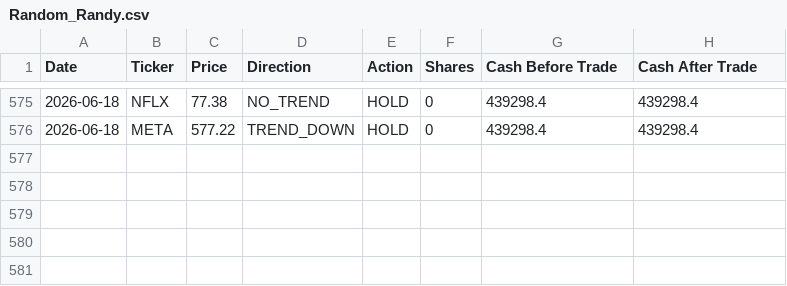
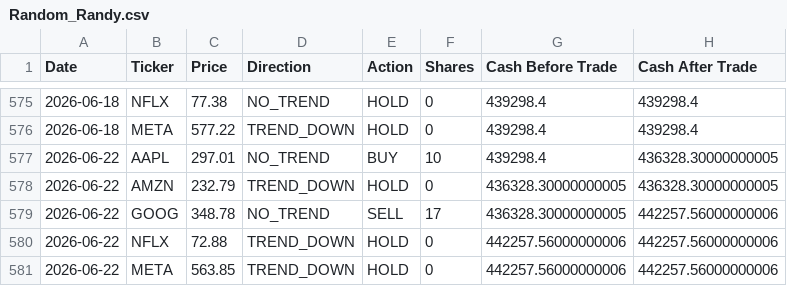
Before and after one commit to dr-cagri-tanriover/FAANG-Robotrader, a CSV file: data/Random_Randy.csv, drawn as a sheet; only a part is shown, gaps mark what is left out; the diff names each change by its address in the sheet, - before the commit and + after, or states it on an @@ line.

```diff
--- a/data/Random_Randy.csv
+++ b/data/Random_Randy.csv
+row 577: 2026-06-22 | AAPL | 297.01 | NO_TREND | BUY | 10 | 439298.4 | 436328.30000000005
+row 578: 2026-06-22 | AMZN | 232.79 | TREND_DOWN | HOLD | 0 | 436328.30000000005 | 436328.30000000005
+row 579: 2026-06-22 | GOOG | 348.78 | NO_TREND | SELL | 17 | 436328.30000000005 | 442257.56000000006
+row 580: 2026-06-22 | NFLX | 72.88 | TREND_DOWN | HOLD | 0 | 442257.56000000006 | 442257.56000000006
+row 581: 2026-06-22 | META | 563.85 | TREND_DOWN | HOLD | 0 | 442257.56000000006 | 442257.56000000006
```
Also changed, not shown: data/Brave_Beth.csv, data/Optimal_Owen.csv, 1 other file.
